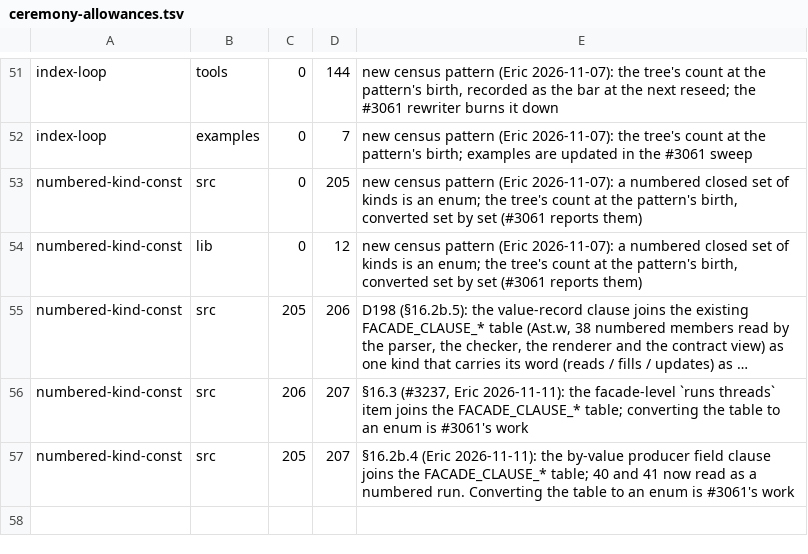
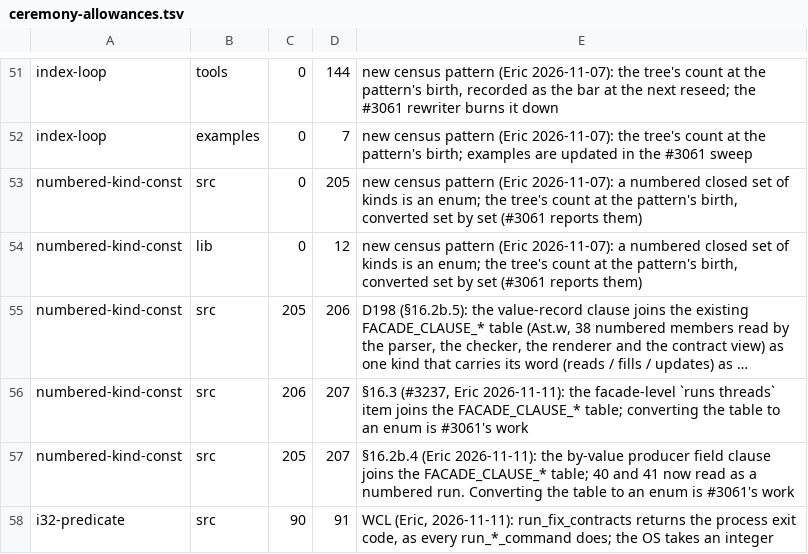
Before and after one commit to withlang-dev/with, a TSV file: build/ceremony-allowances.tsv, drawn as a sheet; only a part is shown, gaps mark what is left out; long unchanged cells end in ….

Commit message:
ceremony allowance: run_fix_contracts's exit code

```diff
--- a/build/ceremony-allowances.tsv
+++ b/build/ceremony-allowances.tsv
@@ -57 +57,2 @@ numbered-kind-const	src	206	207	§16.3 (#3237, Eric 2026-11-11): the facade-leve
 numbered-kind-const	src	205	207	§16.2b.4 (Eric 2026-11-11): the by-value producer field clause joins the FACADE_CLAUSE_* table; 40 and 41 now read as a numbered run. Converting the table to an enum is #3061's work
+i32-predicate	src	90	91	WCL (Eric, 2026-11-11): run_fix_contracts returns the process exit code, as every run_*_command does; the OS takes an integer
```
